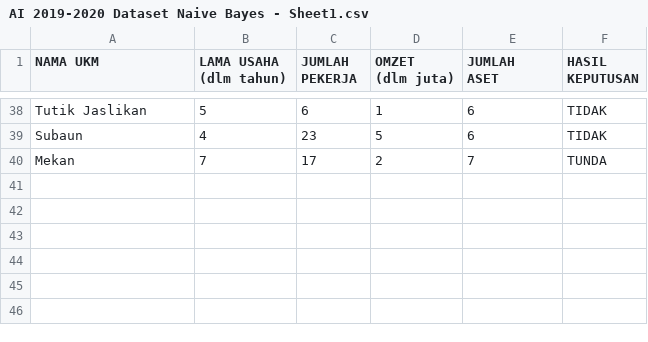
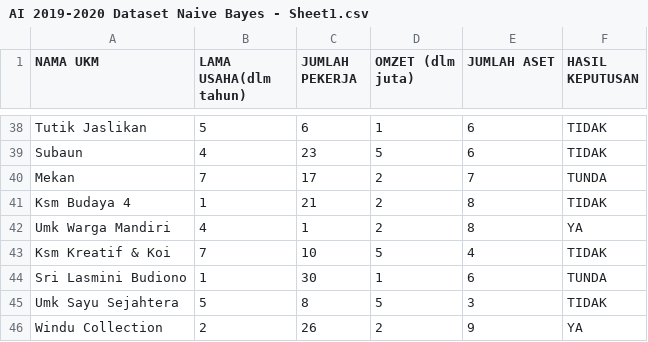
Before and after one commit to ibnutriyuono/artificial-intelligence2019, a CSV file: data/AI 2019-2020 Dataset Naive Bayes - Sheet1.csv, drawn as a sheet; only a part is shown, gaps mark what is left out; ↵ is a line break in a cell; the diff names each change by its address in the sheet, - before the commit and + after, or states it on an @@ line.

Commit message:
add new dataset pandas

```diff
--- a/data/AI 2019-2020 Dataset Naive Bayes - Sheet1.csv
+++ b/data/AI 2019-2020 Dataset Naive Bayes - Sheet1.csv
-B1: LAMA USAHA ↵ (dlm tahun)
+B1: LAMA USAHA(dlm tahun)
-C1: JUMLAH ↵ PEKERJA
+C1: JUMLAH PEKERJA
-D1: OMZET ↵ (dlm juta)
+D1: OMZET (dlm juta)
-E1: JUMLAH ↵ ASET
+E1: JUMLAH ASET
-F1: HASIL ↵ KEPUTUSAN
+F1: HASIL KEPUTUSAN
+row 41: Ksm Budaya 4 | 1 | 21 | 2 | 8 | TIDAK
+row 42: Umk Warga Mandiri | 4 | 1 | 2 | 8 | YA
+row 43: Ksm Kreatif & Koi | 7 | 10 | 5 | 4 | TIDAK
+row 44: Sri Lasmini Budiono | 1 | 30 | 1 | 6 | TUNDA
+row 45: Umk Sayu Sejahtera | 5 | 8 | 5 | 3 | TIDAK
+row 46: Windu Collection | 2 | 26 | 2 | 9 | YA
```
